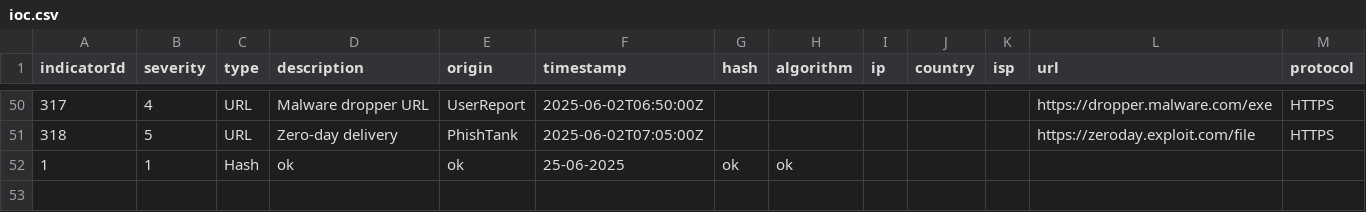
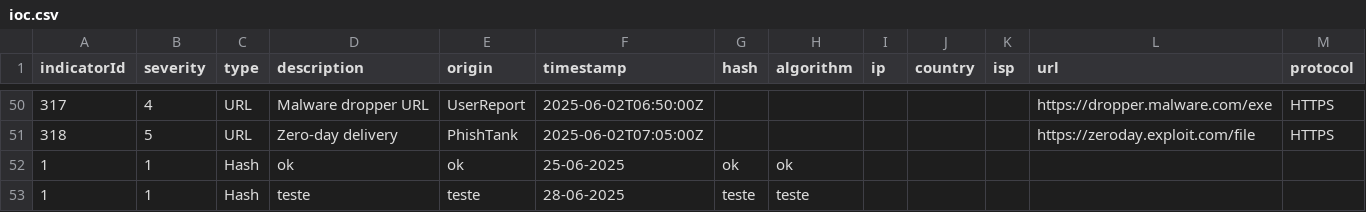
Before and after one commit to bomday/sentinel-ioc, a CSV file: src/data/ioc.csv, drawn as a sheet; only a part is shown, gaps mark what is left out.

```diff
--- a/src/data/ioc.csv
+++ b/src/data/ioc.csv
@@ -52 +52,2 @@ indicatorId,severity,type,description,origin,timestamp,hash,algorithm,ip,country
 1,1,Hash,ok,ok,25-06-2025,ok,ok,,,,,
+1,1,Hash,teste,teste,28-06-2025,teste,teste,,,,,
```
Also changed, not shown: 5 other files.
